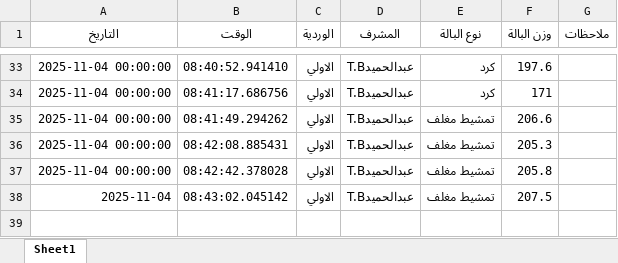
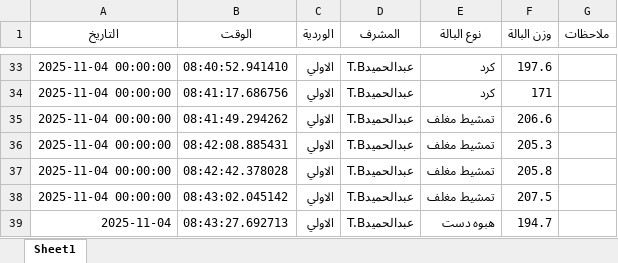
Before and after one commit to mahmedabdallh123/luva, an Excel workbook: luva.xlsx, sheet Sheet1, drawn as a sheet; only a part is shown, gaps mark what is left out; values as stored, in another font and other column widths than the file's, no borders; the diff names each change by its address in the sheet, - before the commit and + after, or states it on an @@ line.

Commit message:
إضافة بالة هبوه دست بواسطة عبدالحميدT.B

```diff
--- a/luva.xlsx (sheet Sheet1)
+++ b/luva.xlsx (sheet Sheet1)
-A38 (التاريخ): 2025-11-04
+A38 (التاريخ): 2025-11-04 00:00:00
+row 39: 2025-11-04 | 08:43:27.692713 | الاولي | عبدالحميدT.B | هبوه دست | 194.7
```
